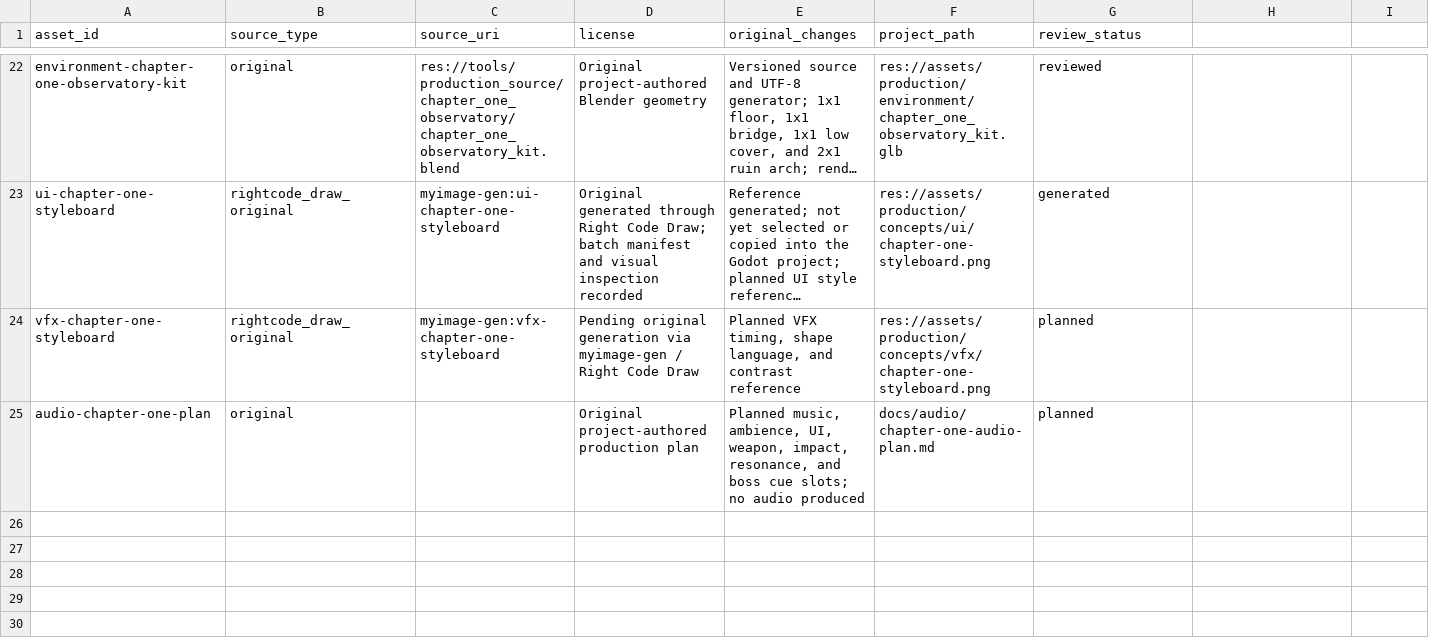
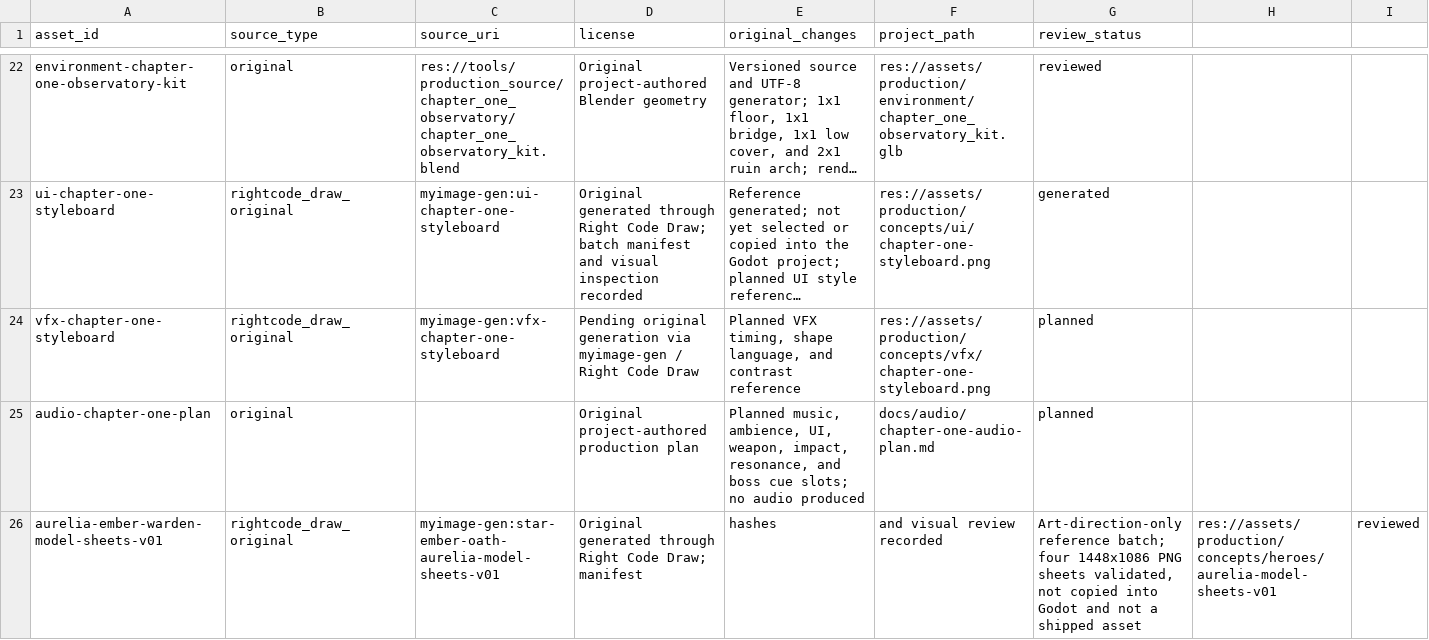
Before and after one commit to kusobaga233-tech/emblemlike-codex, a CSV file: docs/asset-registry.csv, drawn as a sheet; only a part is shown, gaps mark what is left out; long unchanged cells end in …; the diff names each change by its address in the sheet, - before the commit and + after, or states it on an @@ line.

```diff
--- a/docs/asset-registry.csv
+++ b/docs/asset-registry.csv
+row 26: aurelia-ember-warden-model-sheets-v01 | rightcode_draw_original | myimage-gen:star-ember-oath-aurelia-model-sheets-v01 | Original generated through Right Code Draw; manifest | hashes | and visual review recorded | Art-direction-only reference batch; four 1448x1086 PNG sheets validated, not copied into Godot and not a shipped asset | res://assets/production/concepts/heroes/aurelia-model-sheets-v01 | reviewed
```
Also changed, not shown: 2 other files.
